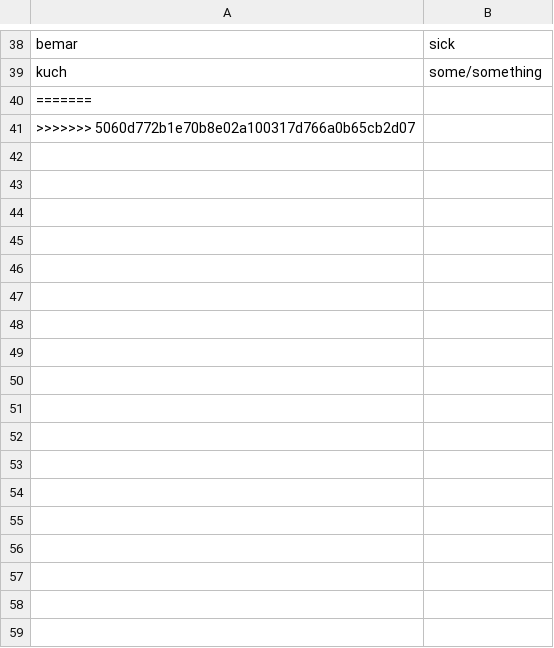
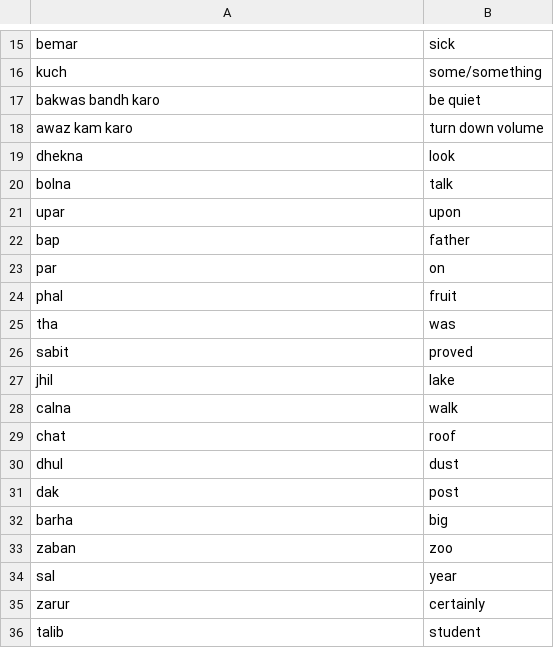
Before and after one commit to Chugs007/UrduEnglish-FlascardViewer, a CSV file: FlashCardsViewer/urdu_to_english.csv, drawn as a sheet; only a part is shown, gaps mark what is left out; the diff covers the shown part only.

```diff
--- a/FlashCardsViewer/urdu_to_english.csv
+++ b/FlashCardsViewer/urdu_to_english.csv
@@ -39,3 +16,21 @@ bemar, sick
 kuch, some/something
-=======
->>>>>>> 5060d772b1e70b8e02a100317d766a0b65cb2d07
+bakwas bandh karo, be quiet
+awaz kam karo, turn down volume
+dhekna, look
+bolna, talk
+upar, upon
+bap, father
+par, on
+phal, fruit
+tha, was
+sabit, proved
+jhil, lake
+calna, walk
+chat, roof
+dhul, dust
+dak, post
+barha, big
+zaban, zoo
+sal, year
+zarur, certainly
+talib, student
```
Also changed, not shown: 32 added rows, 23 removed rows and 2 edited cells elsewhere in this file, 2 other files.
